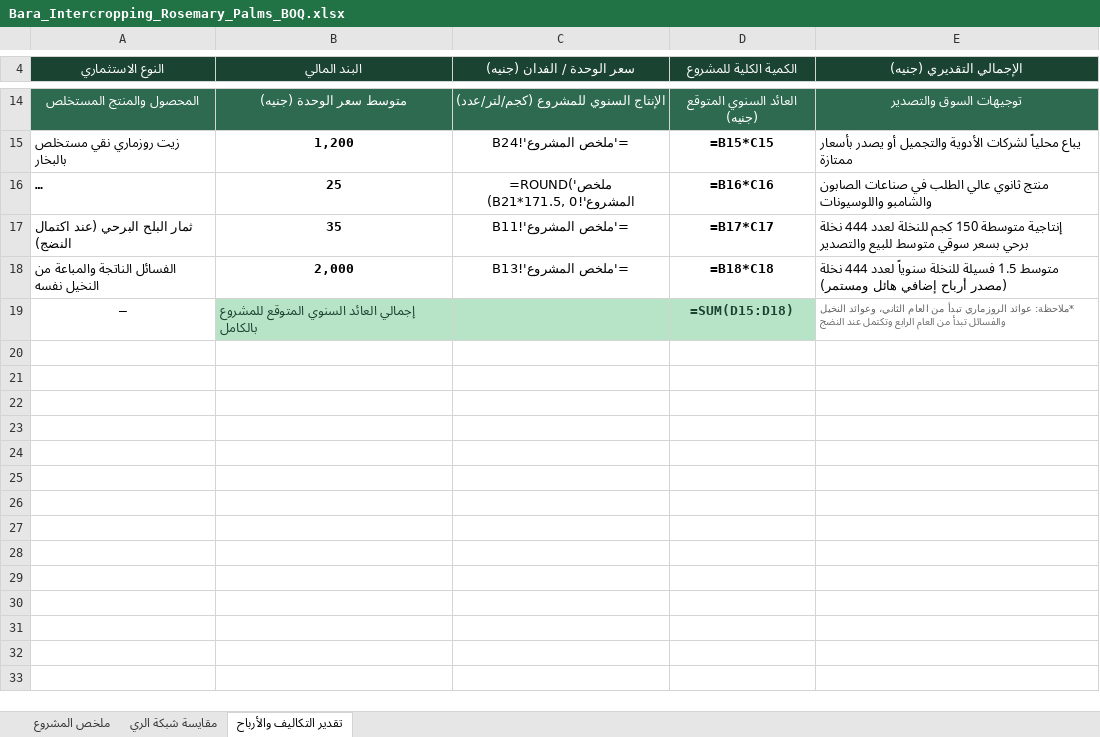
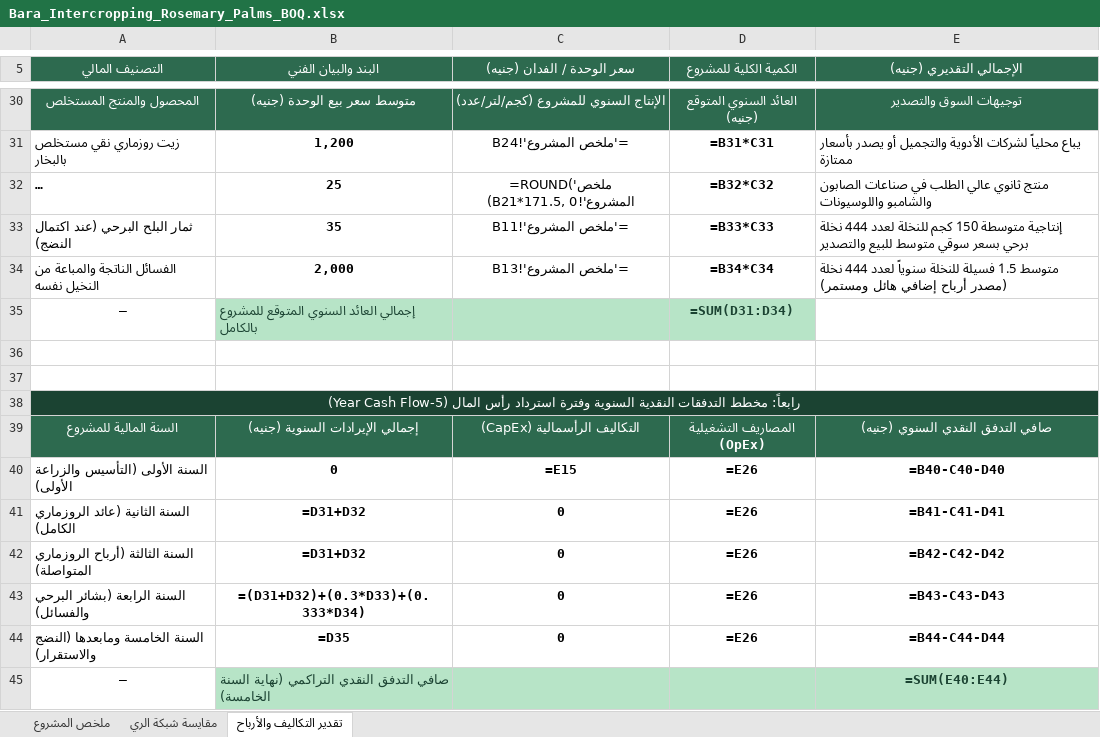
Before and after one commit to ahmedelshennawi1/maghany-farm-dashboard, an Excel workbook: Bara_Intercropping_Rosemary_Palms_BOQ.xlsx, sheet تقدير التكاليف والأرباح, drawn as a sheet; only a part is shown, gaps mark what is left out; long unchanged cells end in …; values as stored, in another font and other column widths than the file's, no borders; formulas without a stored value are shown as written; addresses are those after the commit; the diff covers the shown part only; the diff names each change by its address in the sheet, - before the commit and + after, or states it on an @@ line.

Commit message:
مزامنة تفاصيل وتكاليف الخدمة والتشغيل والتدفق النقدي لدراسة الروزماري

```diff
--- a/Bara_Intercropping_Rosemary_Palms_BOQ.xlsx (sheet تقدير التكاليف والأرباح)
+++ b/Bara_Intercropping_Rosemary_Palms_BOQ.xlsx (sheet تقدير التكاليف والأرباح)
-A5: النوع الاستثماري
+A5: التصنيف المالي
-A5:E5 fill: #1B4332
+A5:E5 fill: #2D6A4F
-B5: البند المالي
+B5: البند والبيان الفني
-B30 (البند والبيان الفني): متوسط سعر الوحدة (جنيه)
+B30 (البند والبيان الفني): متوسط سعر بيع الوحدة (جنيه)
-D31 (الكمية الكلية للمشروع): =B15*C15
+D31 (الكمية الكلية للمشروع): =B31*C31
-D32 (الكمية الكلية للمشروع): =B16*C16
+D32 (الكمية الكلية للمشروع): =B32*C32
-D33 (الكمية الكلية للمشروع): =B17*C17
+D33 (الكمية الكلية للمشروع): =B33*C33
-D34 (الكمية الكلية للمشروع): =B18*C18
+D34 (الكمية الكلية للمشروع): =B34*C34
-D35 (الكمية الكلية للمشروع): =SUM(D15:D18)
+D35 (الكمية الكلية للمشروع): =SUM(D31:D34)
-E35 (الإجمالي التقديري (جنيه)): *ملاحظة: عوائد الروزماري تبدأ من العام الثاني، وعوائد النخيل والفسائل تبدأ من العام الرابع وتكتمل عند النضج
+E35 (الإجمالي التقديري (جنيه)): (empty)
+row 36: (empty)
+row 37: (empty)
+row 38: رابعاً: مخطط التدفقات النقدية السنوية وفترة استرداد رأس المال (5-Year Cash Flow)
+row 39: السنة المالية للمشروع | إجمالي الإيرادات السنوية (جنيه) | التكاليف الرأسمالية (CapEx) | المصاريف التشغيلية (OpEx) | صافي التدفق النقدي السنوي (جنيه)
+row 40: السنة الأولى (التأسيس والزراعة الأولى) | 0 | =E15 | =E26 | =B40-C40-D40
+row 41: السنة الثانية (عائد الروزماري الكامل) | =D31+D32 | 0 | =E26 | =B41-C41-D41
+row 42: السنة الثالثة (أرباح الروزماري المتواصلة) | =D31+D32 | 0 | =E26 | =B42-C42-D42
+row 43: السنة الرابعة (بشائر البرحي والفسائل) | =(D31+D32)+(0.3*D33)+(0.333*D34) | 0 | =E26 | =B43-C43-D43
+row 44: السنة الخامسة ومابعدها (النضج والاستقرار) | =D35 | 0 | =E26 | =B44-C44-D44
+row 45: — | صافي التدفق النقدي التراكمي (نهاية السنة الخامسة) |  |  | =SUM(E40:E44)
```
Also changed, not shown: 18 added rows, 2 removed rows and 11 edited cells elsewhere in this sheet, 1 other file.
